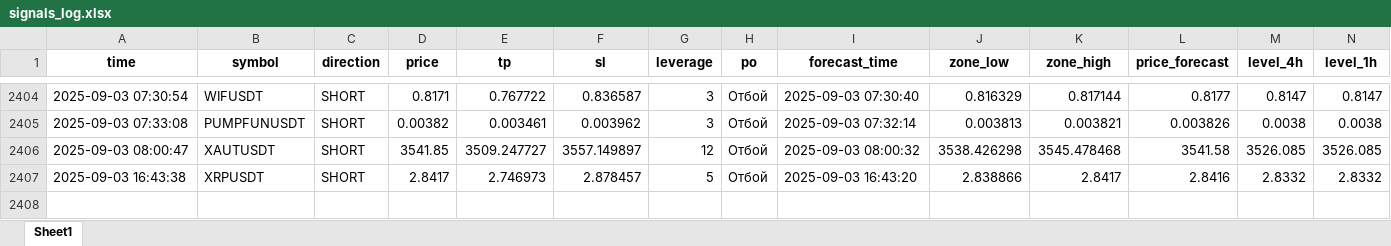
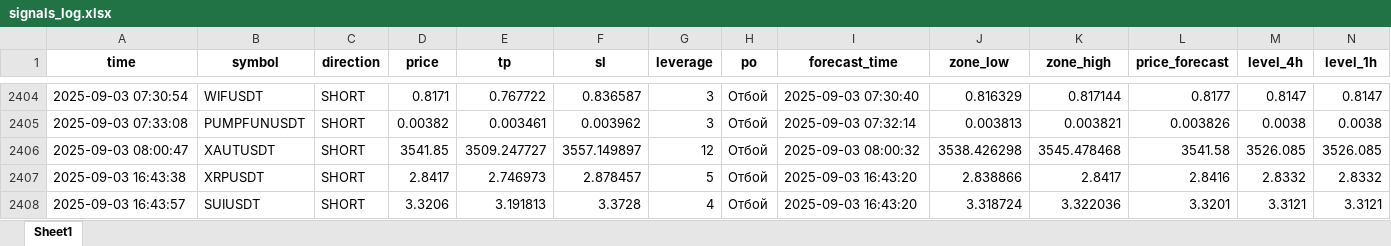
Before and after one commit to Toevich/crypto-signals, an Excel workbook: signals_log.xlsx, sheet Sheet1, drawn as a sheet; only a part is shown, gaps mark what is left out; values as stored, in another font and other column widths than the file's, no borders; rows hold the shown columns only; the diff names each change by its address in the sheet, - before the commit and + after, or states it on an @@ line.

Commit message:
Добавлен сигнал SUIUSDT (SHORT)

```diff
--- a/signals_log.xlsx (sheet Sheet1)
+++ b/signals_log.xlsx (sheet Sheet1)
+row 2408: 2025-09-03 16:43:57 | SUIUSDT | SHORT | 3.3206 | 3.191813 | 3.3728 | 4 | Отбой | 2025-09-03 16:43:20 | 3.318724 | 3.322036 | 3.3201 | 3.3121 | 3.3121
```
